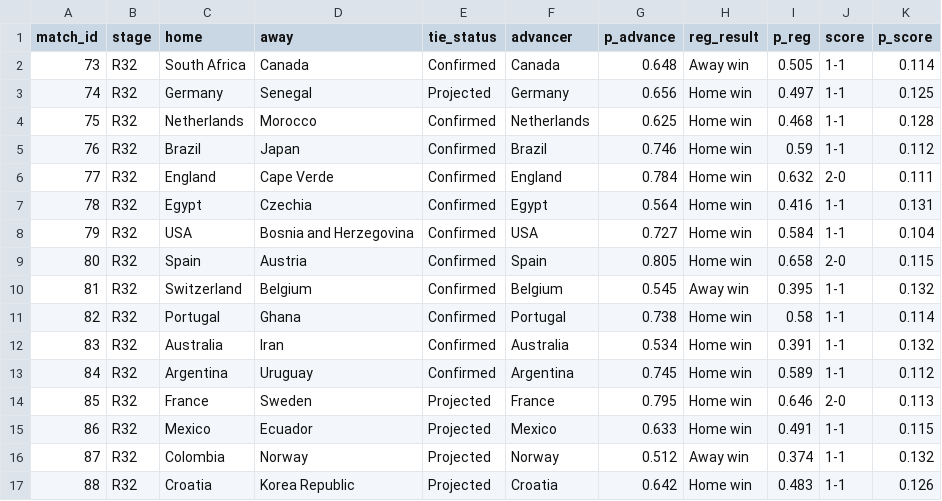
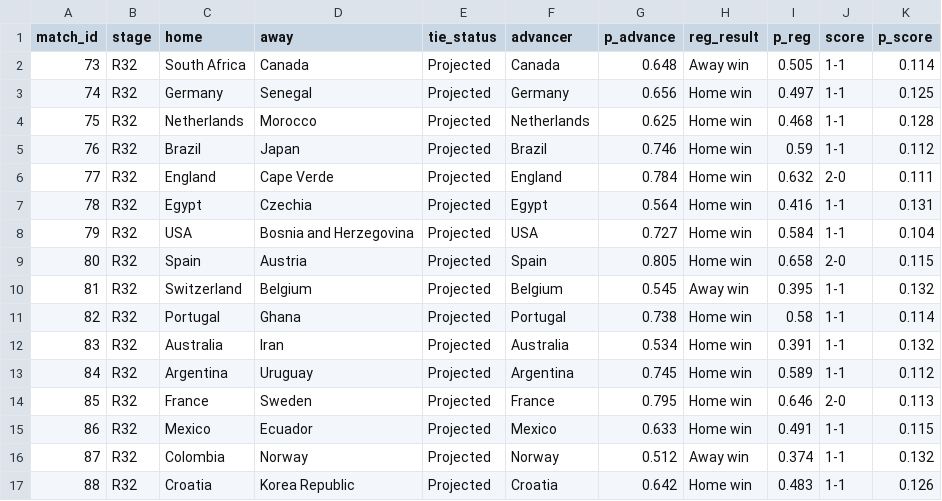
Before and after one commit to NothingButData/fifa-world-cup-2026, a CSV file: outcomes/predictions/match_predictions_R32.csv, drawn as a sheet.

```diff
--- a/outcomes/predictions/match_predictions_R32.csv
+++ b/outcomes/predictions/match_predictions_R32.csv
@@ -1,14 +1,14 @@
 "match_id","stage","home","away","tie_status","advancer","p_advance","reg_result","p_reg","score","p_score"
-73,"R32","South Africa","Canada","Confirmed","Canada",0.648,"Away win",0.505,"1-1",0.114
+73,"R32","South Africa","Canada","Projected","Canada",0.648,"Away win",0.505,"1-1",0.114
 74,"R32","Germany","Senegal","Projected","Germany",0.656,"Home win",0.497,"1-1",0.125
-75,"R32","Netherlands","Morocco","Confirmed","Netherlands",0.625,"Home win",0.468,"1-1",0.128
-76,"R32","Brazil","Japan","Confirmed","Brazil",0.746,"Home win",0.59,"1-1",0.112
-77,"R32","England","Cape Verde","Confirmed","England",0.784,"Home win",0.632,"2-0",0.111
-78,"R32","Egypt","Czechia","Confirmed","Egypt",0.564,"Home win",0.416,"1-1",0.131
-79,"R32","USA","Bosnia and Herzegovina","Confirmed","USA",0.727,"Home win",0.584,"1-1",0.104
-80,"R32","Spain","Austria","Confirmed","Spain",0.805,"Home win",0.658,"2-0",0.115
-81,"R32","Switzerland","Belgium","Confirmed","Belgium",0.545,"Away win",0.395,"1-1",0.132
-82,"R32","Portugal","Ghana","Confirmed","Portugal",0.738,"Home win",0.58,"1-1",0.114
-83,"R32","Australia","Iran","Confirmed","Australia",0.534,"Home win",0.391,"1-1",0.132
-84,"R32","Argentina","Uruguay","Confirmed","Argentina",0.745,"Home win",0.589,"1-1",0.112
+75,"R32","Netherlands","Morocco","Projected","Netherlands",0.625,"Home win",0.468,"1-1",0.128
+76,"R32","Brazil","Japan","Projected","Brazil",0.746,"Home win",0.59,"1-1",0.112
+77,"R32","England","Cape Verde","Projected","England",0.784,"Home win",0.632,"2-0",0.111
+78,"R32","Egypt","Czechia","Projected","Egypt",0.564,"Home win",0.416,"1-1",0.131
+79,"R32","USA","Bosnia and Herzegovina","Projected","USA",0.727,"Home win",0.584,"1-1",0.104
+80,"R32","Spain","Austria","Projected","Spain",0.805,"Home win",0.658,"2-0",0.115
+81,"R32","Switzerland","Belgium","Projected","Belgium",0.545,"Away win",0.395,"1-1",0.132
+82,"R32","Portugal","Ghana","Projected","Portugal",0.738,"Home win",0.58,"1-1",0.114
+83,"R32","Australia","Iran","Projected","Australia",0.534,"Home win",0.391,"1-1",0.132
+84,"R32","Argentina","Uruguay","Projected","Argentina",0.745,"Home win",0.589,"1-1",0.112
 85,"R32","France","Sweden","Projected","France",0.795,"Home win",0.646,"2-0",0.113
```
Also changed, not shown: 2 other files.
